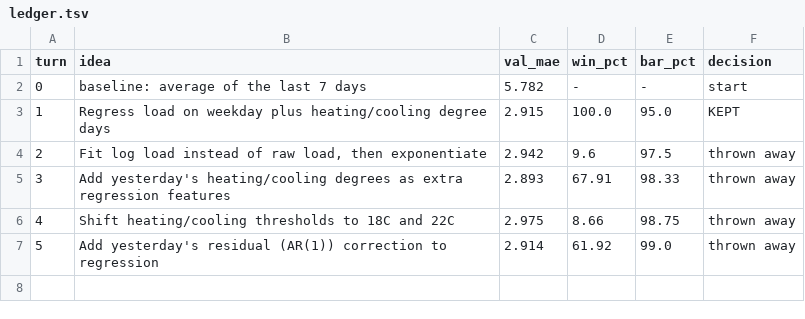
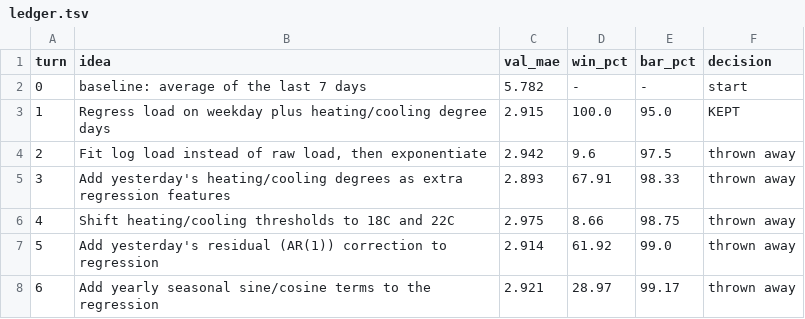
Before and after one commit to hankehly/toy-autoresearch, a TSV file: lab/ledger.tsv, drawn as a sheet; the diff names each change by its address in the sheet, - before the commit and + after, or states it on an @@ line.

```diff
--- a/lab/ledger.tsv
+++ b/lab/ledger.tsv
+row 8: 6 | Add yearly seasonal sine/cosine terms to the regression | 2.921 | 28.97 | 99.17 | thrown away
```
Also changed, not shown: 3 other files.
